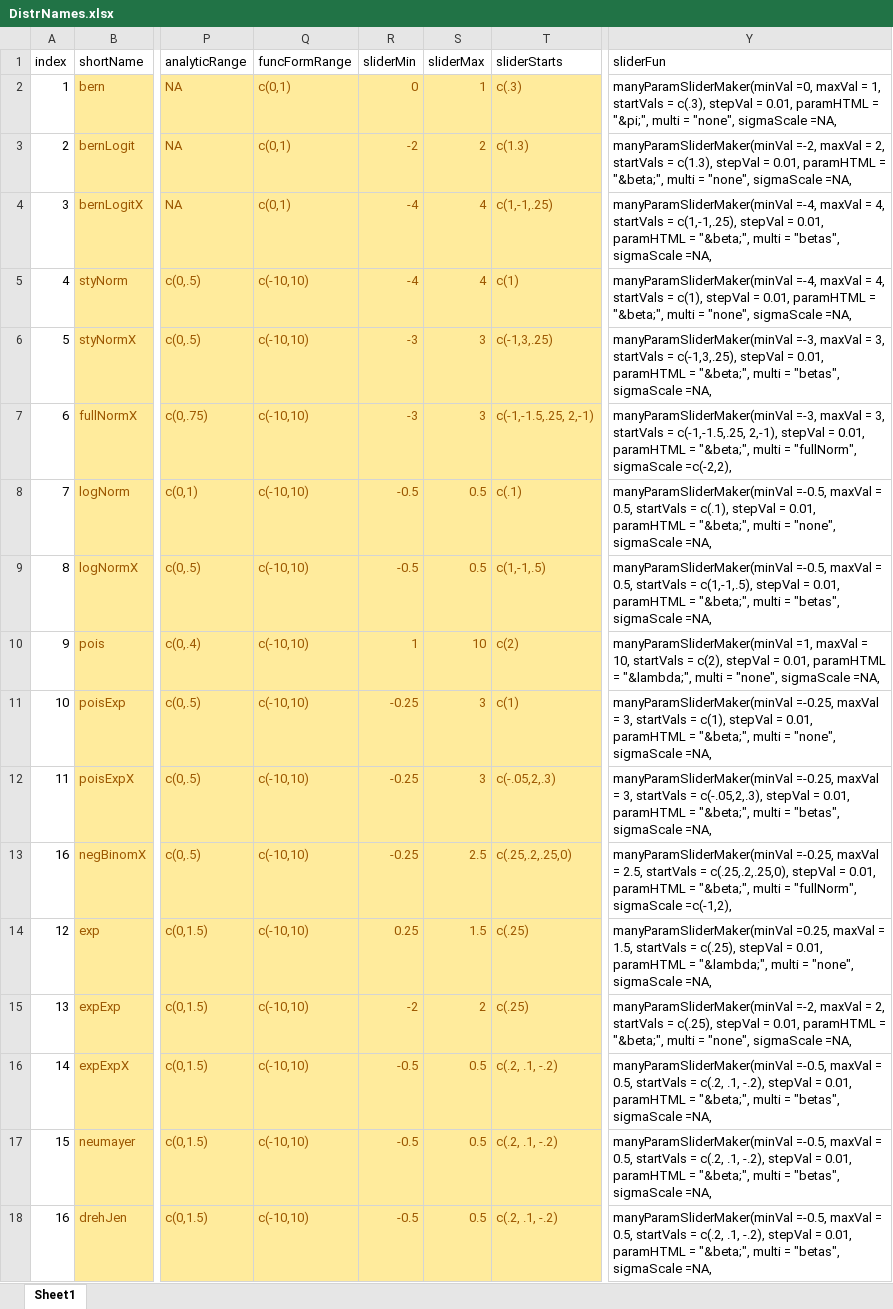
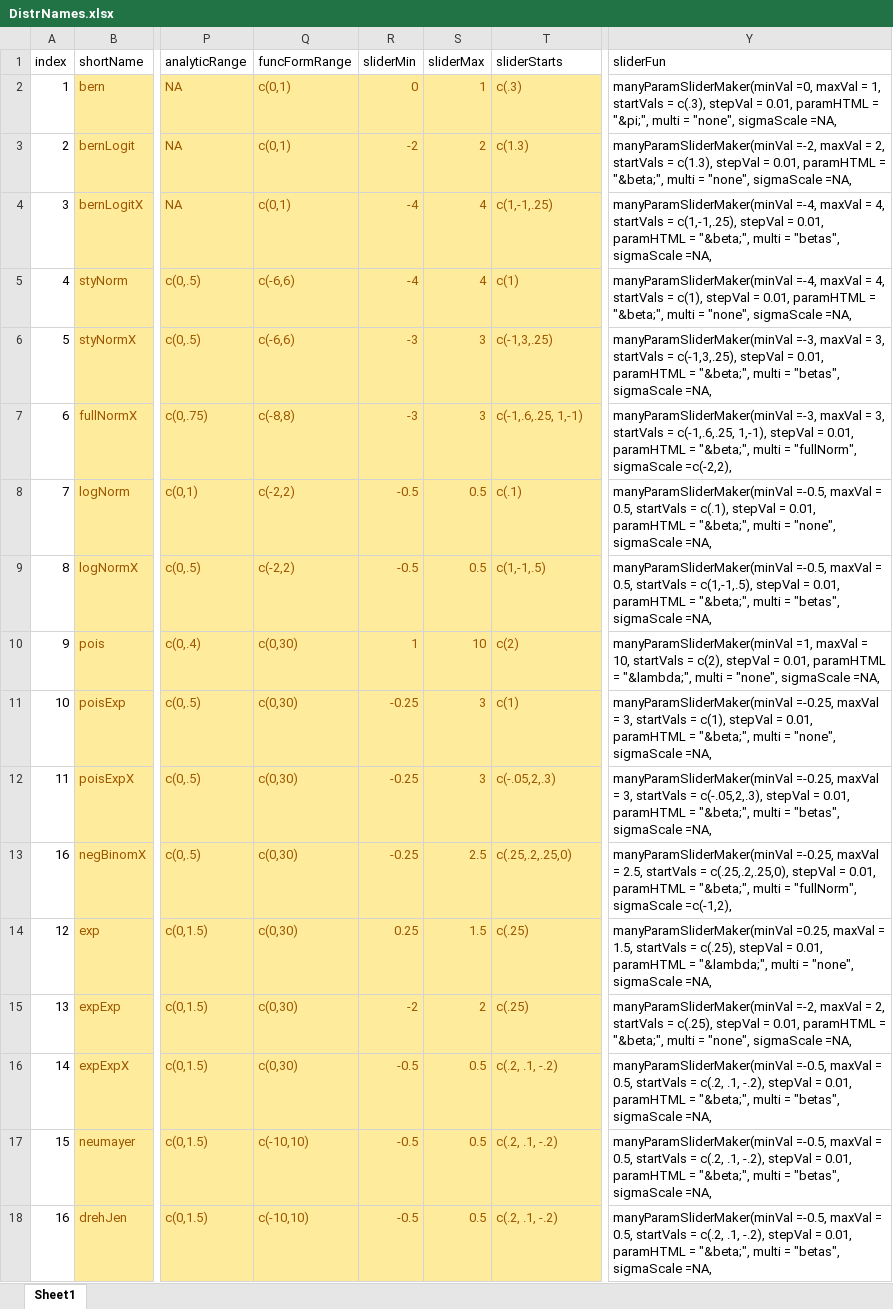
Before and after one commit to iqss-research/2k1-in-silico, an Excel workbook: Config/DistrNames.xlsx, sheet Sheet1, drawn as a sheet; only a part is shown, gaps mark what is left out; values as stored, in another font and other column widths than the file's, no borders; the diff names each change by its address in the sheet, - before the commit and + after, or states it on an @@ line.

Commit message:
more config and bugfix for bern logitX

```diff
--- a/Config/DistrNames.xlsx (sheet Sheet1)
+++ b/Config/DistrNames.xlsx (sheet Sheet1)
-Q5:Q6 (funcFormRange): c(-10,10)
+Q5:Q6 (funcFormRange): c(-6,6)
-Q7 (funcFormRange): c(-10,10)
+Q7 (funcFormRange): c(-8,8)
-T7 (sliderStarts): c(-1,-1.5,.25, 2,-1)
+T7 (sliderStarts): c(-1,.6,.25, 1,-1)
-Y7 (sliderFun): …startVals = c(-1,-1.5,.25, 2,-1), stepVal =…
+Y7 (sliderFun): …startVals = c(-1,.6,.25, 1,-1), stepVal =…
-Q8:Q9 (funcFormRange): c(-10,10)
+Q8:Q9 (funcFormRange): c(-2,2)
-Q10:Q16 (funcFormRange): c(-10,10)
+Q10:Q16 (funcFormRange): c(0,30)
```
Also changed, not shown: 18 other files.
